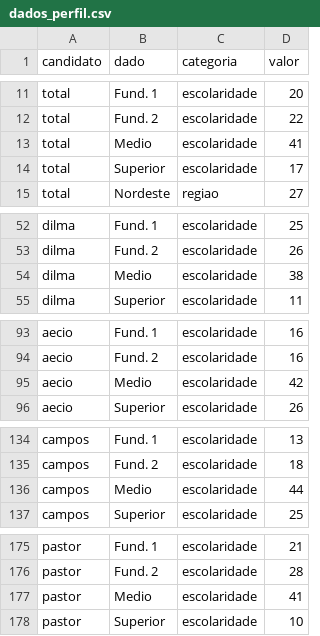
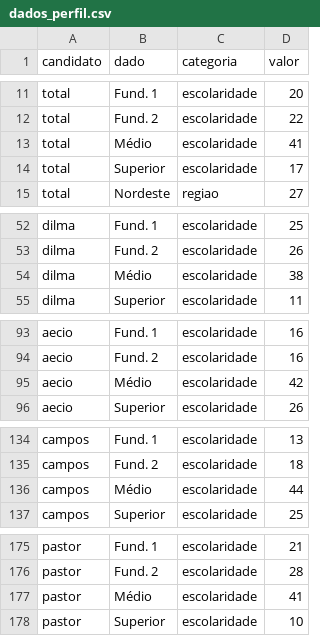
Before and after one commit to estadaoDados/perfil_eleitorado, a CSV file: dados/dados_perfil.csv, drawn as a sheet; only a part is shown, gaps mark what is left out; the diff covers the shown part only.

Commit message:
Arrumando texto 'Medio' para 'Médio'

```diff
--- a/dados/dados_perfil.csv
+++ b/dados/dados_perfil.csv
@@ -12,3 +12,3 @@
 "total","Fund. 2","escolaridade",22
-"total","Medio","escolaridade",41
+"total","Médio","escolaridade",41
 "total","Superior","escolaridade",17
@@ -53,3 +53,3 @@
 "dilma","Fund. 2","escolaridade",26
-"dilma","Medio","escolaridade",38
+"dilma","Médio","escolaridade",38
 "dilma","Superior","escolaridade",11
@@ -94,3 +94,3 @@
 "aecio","Fund. 2","escolaridade",16
-"aecio","Medio","escolaridade",42
+"aecio","Médio","escolaridade",42
 "aecio","Superior","escolaridade",26
@@ -135,3 +135,3 @@
 "campos","Fund. 2","escolaridade",18
-"campos","Medio","escolaridade",44
+"campos","Médio","escolaridade",44
 "campos","Superior","escolaridade",25
@@ -176,3 +176,3 @@
 "pastor","Fund. 2","escolaridade",28
-"pastor","Medio","escolaridade",41
+"pastor","Médio","escolaridade",41
 "pastor","Superior","escolaridade",10
```
Also changed, not shown: 5 edited cells elsewhere in this file, 1 other file.
